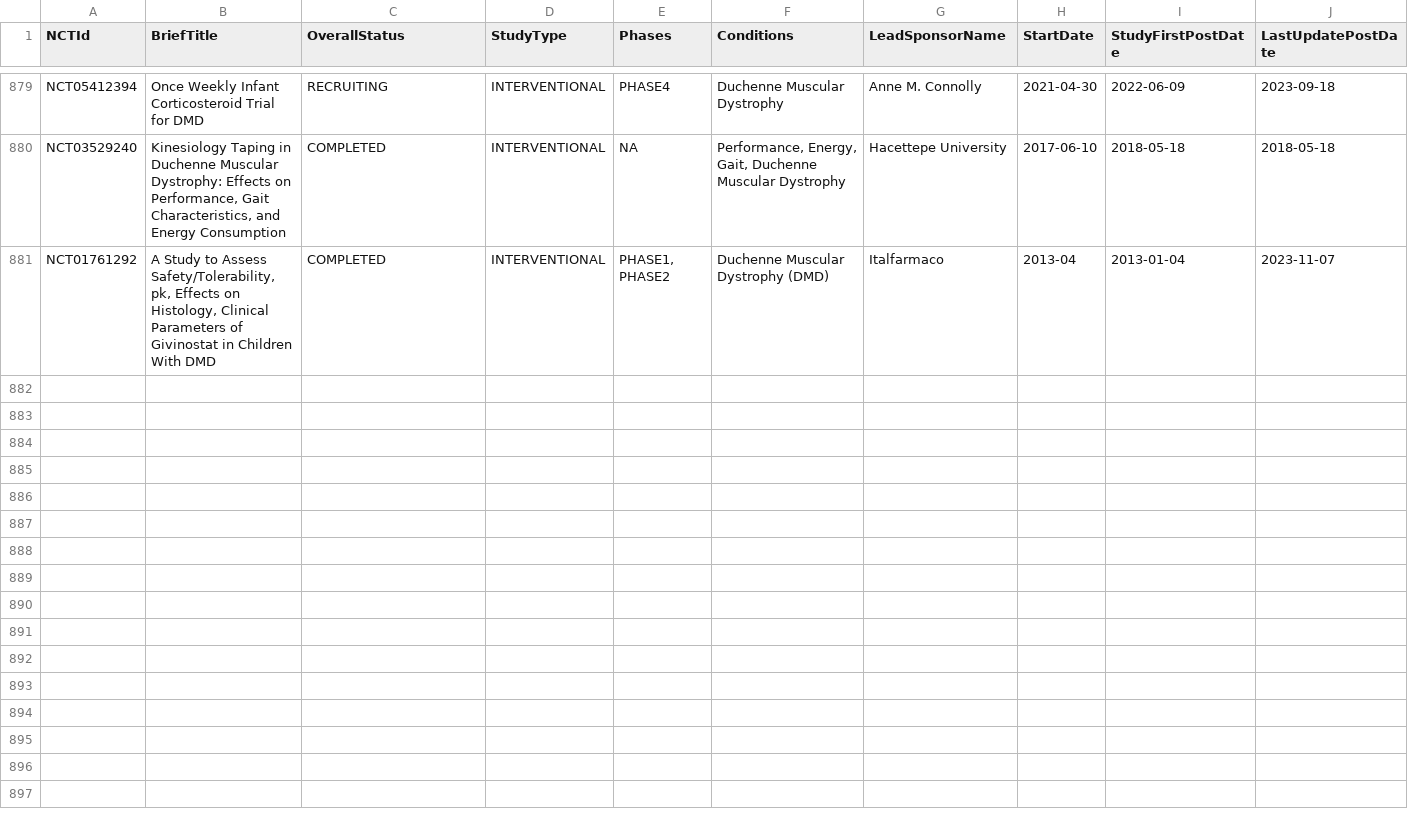
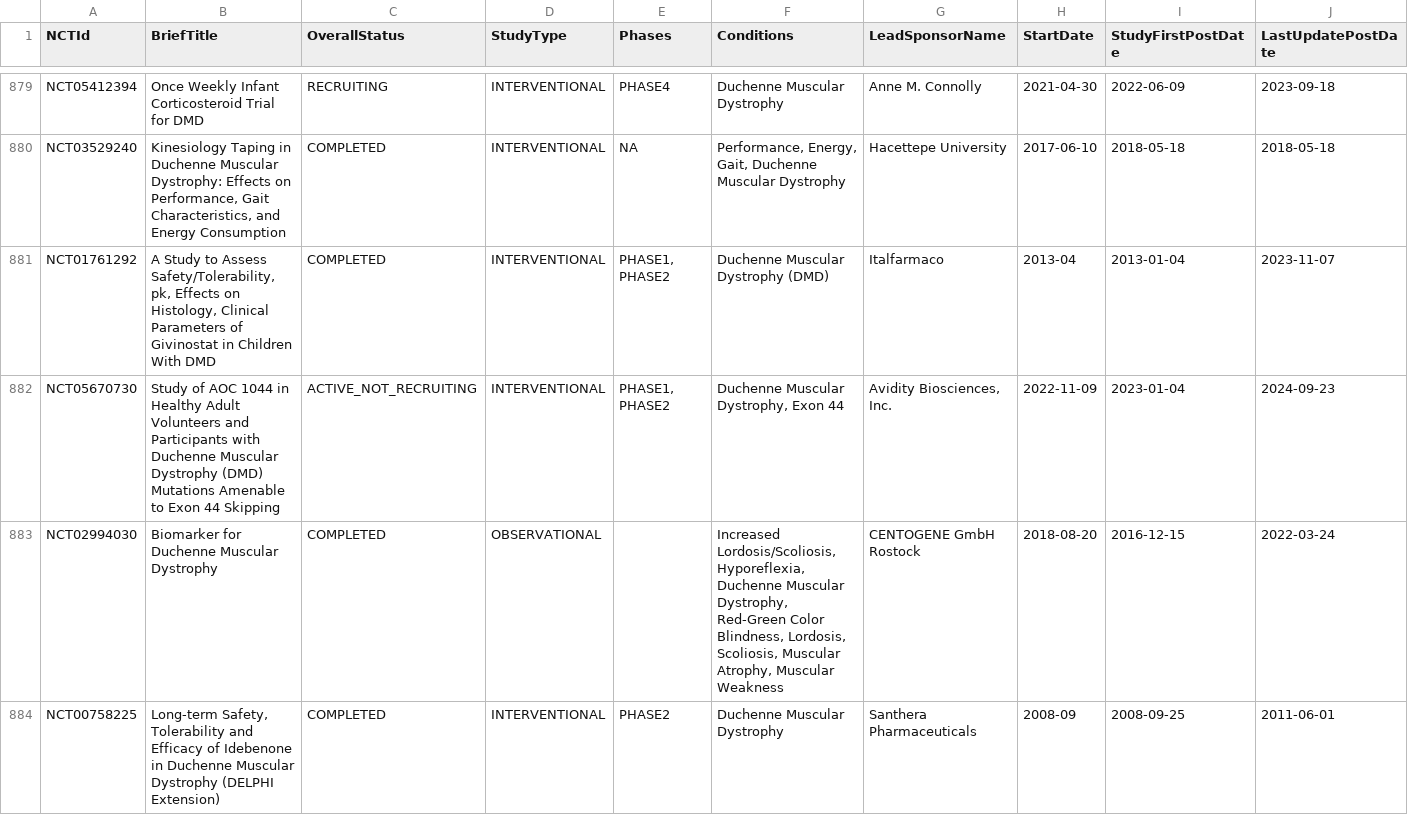
Before and after one commit to dgarzon11/clinicaltrialsHFpEF, a CSV file: duchenne_studies_history.csv, drawn as a sheet; only a part is shown, gaps mark what is left out; rows hold the shown columns only; the diff names each change by its address in the sheet, - before the commit and + after, or states it on an @@ line.

```diff
--- a/duchenne_studies_history.csv
+++ b/duchenne_studies_history.csv
+row 882: NCT05670730 | Study of AOC 1044 in Healthy Adult Volunteers and Participants with Duchenne Muscular Dystrophy (DMD) Mutations Amenable to Exon 44 Skipping | ACTIVE_NOT_RECRUITING | INTERVENTIONAL | PHASE1, PHASE2 | Duchenne Muscular Dystrophy, Exon 44 | Avidity Biosciences, Inc. | 2022-11-09 | 2023-01-04 | 2024-09-23
+row 883: NCT02994030 | Biomarker for Duchenne Muscular Dystrophy | COMPLETED | OBSERVATIONAL |  | Increased Lordosis/Scoliosis, Hyporeflexia, Duchenne Muscular Dystrophy, Red-Green Color Blindness, Lordosis, Scoliosis, Muscular Atrophy, Muscular Weakness | CENTOGENE GmbH Rostock | 2018-08-20 | 2016-12-15 | 2022-03-24
+row 884: NCT00758225 | Long-term Safety, Tolerability and Efficacy of Idebenone in Duchenne Muscular Dystrophy (DELPHI Extension) | COMPLETED | INTERVENTIONAL | PHASE2 | Duchenne Muscular Dystrophy | Santhera Pharmaceuticals | 2008-09 | 2008-09-25 | 2011-06-01
```
Also changed, not shown: duchenne_studies_sample.csv, 1 other file.
